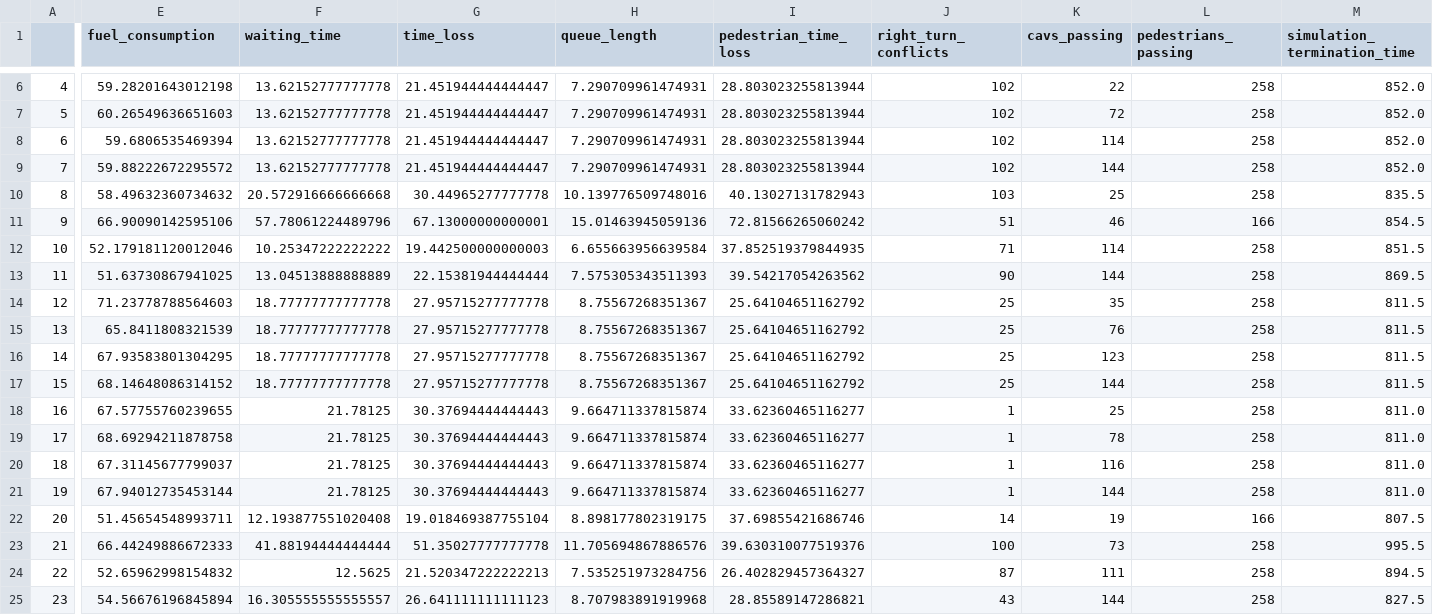
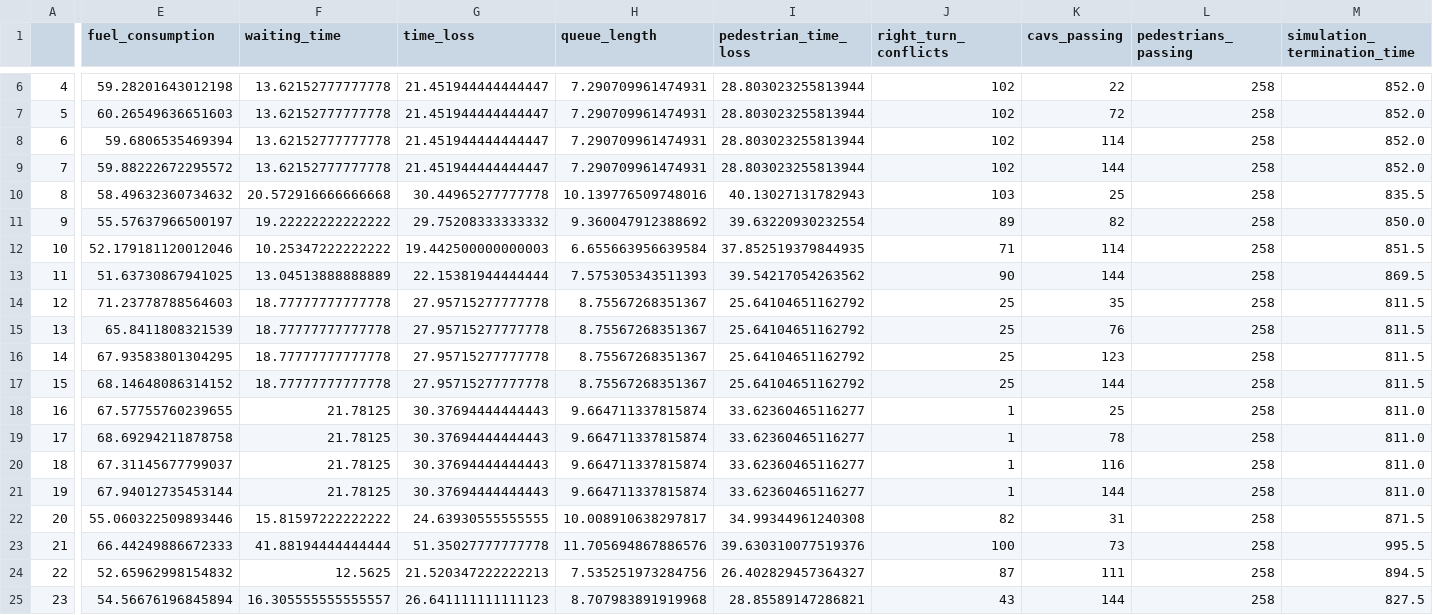
Before and after one commit to BlueSoheil99/UW_CET593_project2, a CSV file: Results/Increase Demand/UW_Increase.csv, drawn as a sheet; only a part is shown, gaps mark what is left out; the diff covers the shown part only; the diff names each change by its address in the sheet, - before the commit and + after, or states it on an @@ line.

Commit message:
Correct some results

```diff
--- a/Results/Increase Demand/UW_Increase.csv
+++ b/Results/Increase Demand/UW_Increase.csv
-E11 (fuel_consumption): 66.90090142595106
+E11 (fuel_consumption): 55.57637966500197
-F11 (waiting_time): 57.78061224489796
+F11 (waiting_time): 19.22222222222222
-G11 (time_loss): 67.13000000000001
+G11 (time_loss): 29.75208333333332
-H11 (queue_length): 15.01463945059136
+H11 (queue_length): 9.360047912388692
-I11 (pedestrian_time_loss): 72.81566265060242
+I11 (pedestrian_time_loss): 39.63220930232554
-J11 (right_turn_conflicts): 51
+J11 (right_turn_conflicts): 89
-K11 (cavs_passing): 46
+K11 (cavs_passing): 82
-L11 (pedestrians_passing): 166
+L11 (pedestrians_passing): 258
-M11 (simulation_termination_time): 854.5
+M11 (simulation_termination_time): 850.0
-E22 (fuel_consumption): 51.45654548993711
+E22 (fuel_consumption): 55.060322509893446
-F22 (waiting_time): 12.193877551020408
+F22 (waiting_time): 15.81597222222222
-G22 (time_loss): 19.018469387755104
+G22 (time_loss): 24.63930555555555
-H22 (queue_length): 8.898177802319175
+H22 (queue_length): 10.008910638297817
-I22 (pedestrian_time_loss): 37.69855421686746
+I22 (pedestrian_time_loss): 34.99344961240308
-J22 (right_turn_conflicts): 14
+J22 (right_turn_conflicts): 82
-K22 (cavs_passing): 19
+K22 (cavs_passing): 31
-L22 (pedestrians_passing): 166
+L22 (pedestrians_passing): 258
-M22 (simulation_termination_time): 807.5
+M22 (simulation_termination_time): 871.5
```
Also changed, not shown: 4 edited cells elsewhere in this file, 19 other files.
